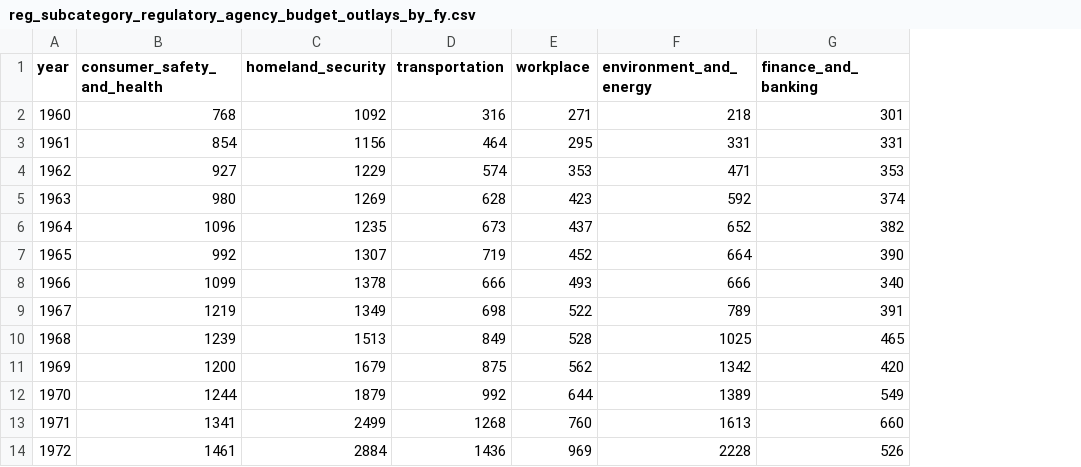
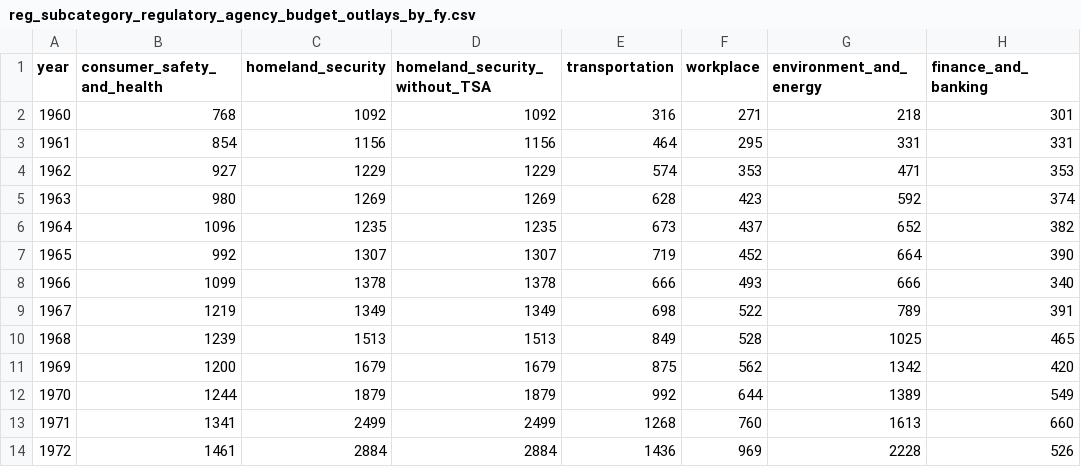
Before and after one commit to regulatorystudies/Reg-Stats, a CSV file: data/reg_budget/by_regulatory_subcategory/reg_subcategory_regulatory_agency_budget_outlays_by_fy.csv, drawn as a sheet; only a part is shown; the diff names each change by its address in the sheet, - before the commit and + after, or states it on an @@ line.

```diff
--- a/data/reg_budget/by_regulatory_subcategory/reg_subcategory_regulatory_agency_budget_outlays_by_fy.csv
+++ b/data/reg_budget/by_regulatory_subcategory/reg_subcategory_regulatory_agency_budget_outlays_by_fy.csv
+column D (homeland_security_without_TSA), rows 2-14: 1092 | 1156 | 1229 | 1269 | 1235 | 1307 | 1378 | 1349 | 1513 | 1679 | 1879 | 2499 | 2884
```
Also changed, not shown: 3 other files.
